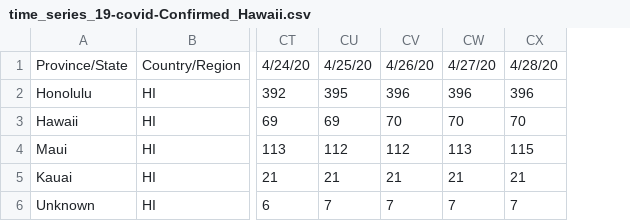
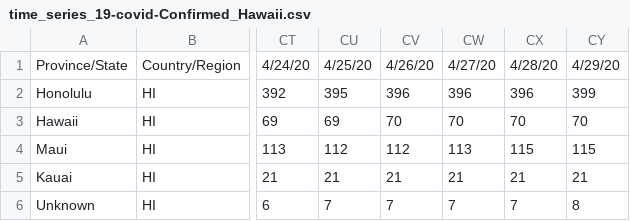
Before and after one commit to monodera/covid19plot, a CSV file: csv/time_series_19-covid-Confirmed_Hawaii.csv, drawn as a sheet; only a part is shown, gaps mark what is left out; the diff names each change by its address in the sheet, - before the commit and + after, or states it on an @@ line.

```diff
--- a/csv/time_series_19-covid-Confirmed_Hawaii.csv
+++ b/csv/time_series_19-covid-Confirmed_Hawaii.csv
+column CY, rows 1-6: 4/29/20 | 399 | 70 | 115 | 21 | 8
```
Also changed, not shown: csv/time_series_19-covid-Deaths_Hawaii.csv, 6 other files.
